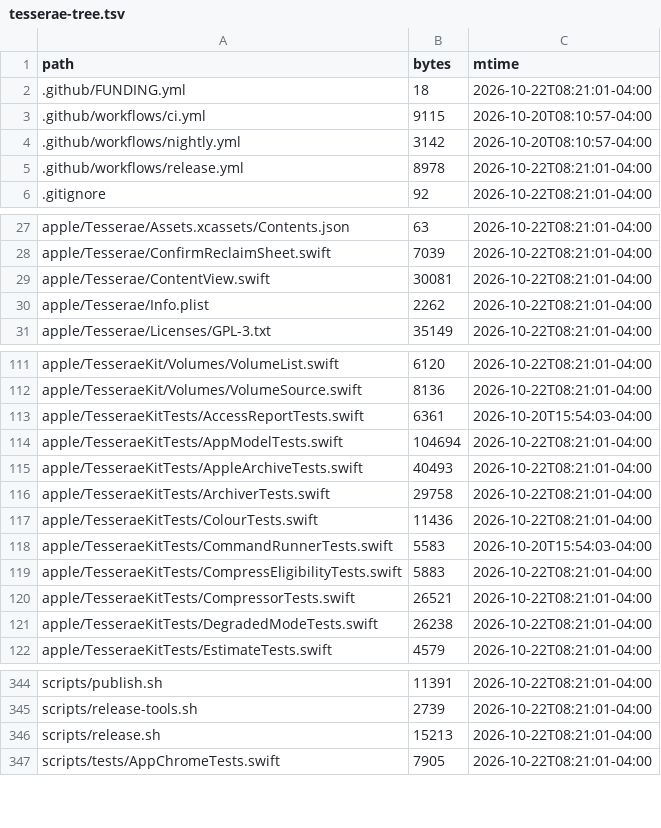
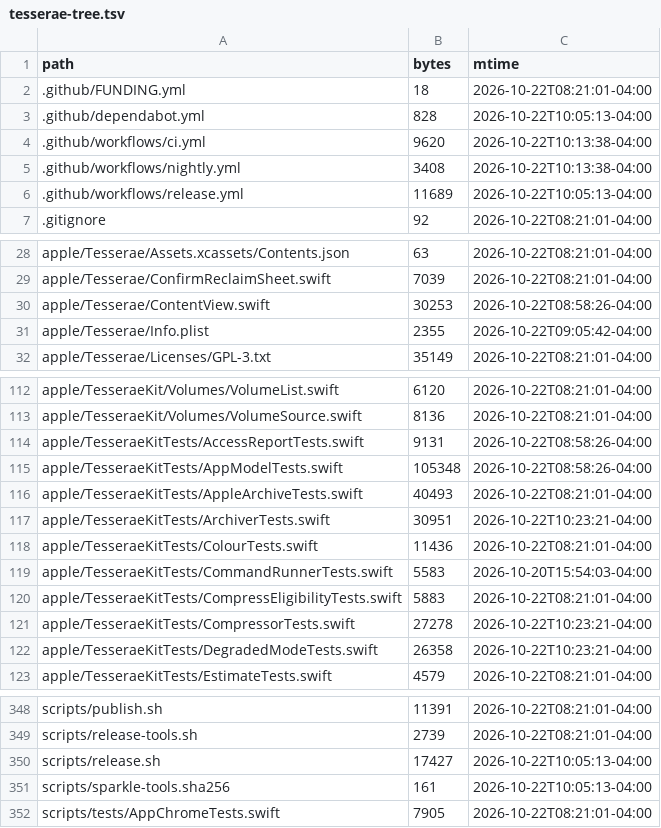
Before and after one commit to sdelavega/tesserae, a TSV file: scripts/demo/tesserae-tree.tsv, drawn as a sheet; only a part is shown, gaps mark what is left out; the diff covers the shown part only.

```diff
--- a/scripts/demo/tesserae-tree.tsv
+++ b/scripts/demo/tesserae-tree.tsv
@@ -2,5 +2,6 @@ path	bytes	mtime
 .github/FUNDING.yml	18	2026-10-22T08:21:01-04:00
-.github/workflows/ci.yml	9115	2026-10-20T08:10:57-04:00
-.github/workflows/nightly.yml	3142	2026-10-20T08:10:57-04:00
-.github/workflows/release.yml	8978	2026-10-22T08:21:01-04:00
+.github/dependabot.yml	828	2026-10-22T10:05:13-04:00
+.github/workflows/ci.yml	9620	2026-10-22T10:13:38-04:00
+.github/workflows/nightly.yml	3408	2026-10-22T10:13:38-04:00
+.github/workflows/release.yml	11689	2026-10-22T10:05:13-04:00
 .gitignore	92	2026-10-22T08:21:01-04:00
@@ -28,4 +29,4 @@ apple/Tesserae/Assets.xcassets/Contents.json	63	2026-10-22T08:21:01-04:00
 apple/Tesserae/ConfirmReclaimSheet.swift	7039	2026-10-22T08:21:01-04:00
-apple/Tesserae/ContentView.swift	30081	2026-10-22T08:21:01-04:00
-apple/Tesserae/Info.plist	2262	2026-10-22T08:21:01-04:00
+apple/Tesserae/ContentView.swift	30253	2026-10-22T08:58:26-04:00
+apple/Tesserae/Info.plist	2355	2026-10-22T09:05:42-04:00
 apple/Tesserae/Licenses/GPL-3.txt	35149	2026-10-22T08:21:01-04:00
@@ -112,6 +113,6 @@ apple/TesseraeKit/Volumes/VolumeList.swift	6120	2026-10-22T08:21:01-04:00
 apple/TesseraeKit/Volumes/VolumeSource.swift	8136	2026-10-22T08:21:01-04:00
-apple/TesseraeKitTests/AccessReportTests.swift	6361	2026-10-20T15:54:03-04:00
-apple/TesseraeKitTests/AppModelTests.swift	104694	2026-10-22T08:21:01-04:00
+apple/TesseraeKitTests/AccessReportTests.swift	9131	2026-10-22T08:58:26-04:00
+apple/TesseraeKitTests/AppModelTests.swift	105348	2026-10-22T08:58:26-04:00
 apple/TesseraeKitTests/AppleArchiveTests.swift	40493	2026-10-22T08:21:01-04:00
-apple/TesseraeKitTests/ArchiverTests.swift	29758	2026-10-22T08:21:01-04:00
+apple/TesseraeKitTests/ArchiverTests.swift	30951	2026-10-22T10:23:21-04:00
 apple/TesseraeKitTests/ColourTests.swift	11436	2026-10-22T08:21:01-04:00
@@ -119,4 +120,4 @@ apple/TesseraeKitTests/CommandRunnerTests.swift	5583	2026-10-20T15:54:03-04:00
 apple/TesseraeKitTests/CompressEligibilityTests.swift	5883	2026-10-22T08:21:01-04:00
-apple/TesseraeKitTests/CompressorTests.swift	26521	2026-10-22T08:21:01-04:00
-apple/TesseraeKitTests/DegradedModeTests.swift	26238	2026-10-22T08:21:01-04:00
+apple/TesseraeKitTests/CompressorTests.swift	27278	2026-10-22T10:23:21-04:00
+apple/TesseraeKitTests/DegradedModeTests.swift	26358	2026-10-22T10:23:21-04:00
 apple/TesseraeKitTests/EstimateTests.swift	4579	2026-10-22T08:21:01-04:00
@@ -345,3 +349,4 @@ scripts/publish.sh	11391	2026-10-22T08:21:01-04:00
 scripts/release-tools.sh	2739	2026-10-22T08:21:01-04:00
-scripts/release.sh	15213	2026-10-22T08:21:01-04:00
+scripts/release.sh	17427	2026-10-22T10:05:13-04:00
+scripts/sparkle-tools.sha256	161	2026-10-22T10:05:13-04:00
 scripts/tests/AppChromeTests.swift	7905	2026-10-22T08:21:01-04:00
```
Also changed, not shown: 6 added rows and 48 edited cells elsewhere in this file.
